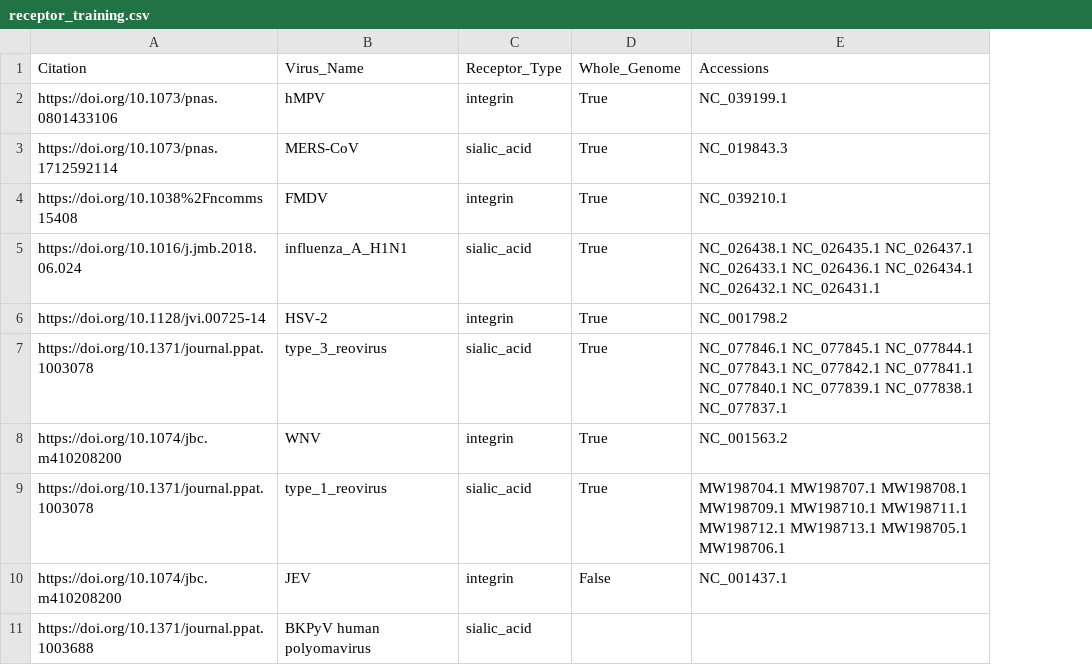
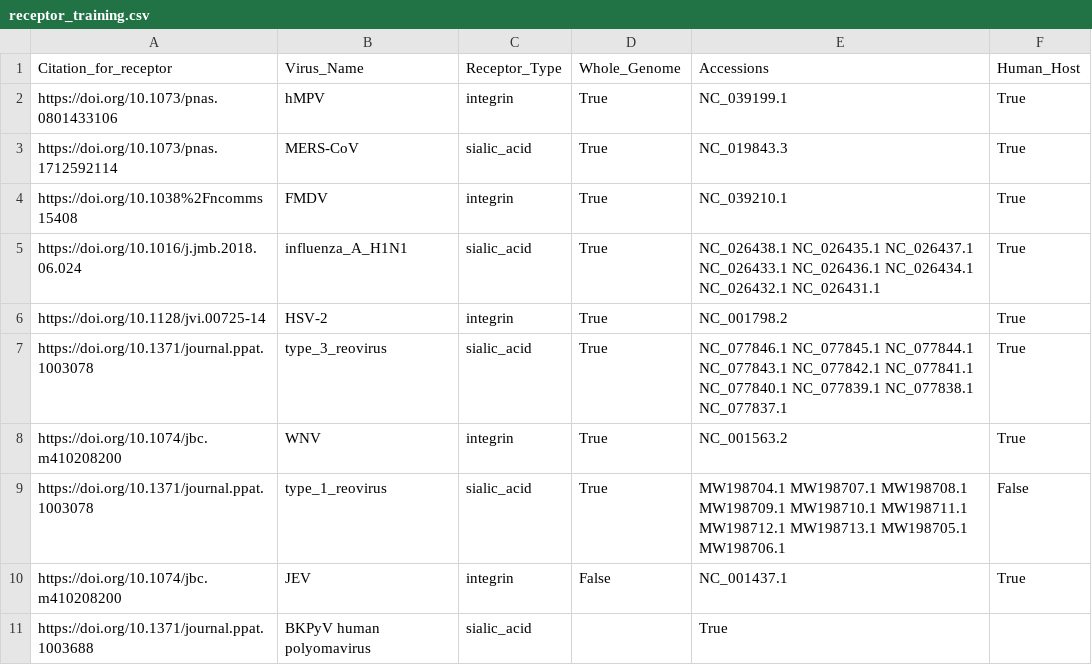
Before and after one commit to lanl/ldrd_virus_work, a CSV file: viral_seq/data/receptor_training.csv, drawn as a sheet; the diff names each change by its address in the sheet, - before the commit and + after, or states it on an @@ line.

Commit message:
ENH: MR 31 revisions
* Add human host data to the new table/dataset, and clarify
that the citation column is related to the receptor identity
and not the host information.

```diff
--- a/viral_seq/data/receptor_training.csv
+++ b/viral_seq/data/receptor_training.csv
+column F (Human_Host), rows 2-10: True | True | True | True | True | True | True | False | True
-A1: Citation
+A1: Citation_for_receptor
-E11 (Accessions): (empty)
+E11 (Accessions): True
```
